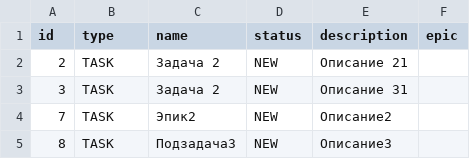
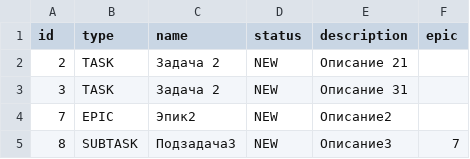
Before and after one commit to Ivan11-B/java-kanban, a CSV file: save.csv, drawn as a sheet.

Commit message:
Добавить subtask раньше Epic в случае ручного редактирования файла

```diff
--- a/save.csv
+++ b/save.csv
@@ -3,3 +3,3 @@ id,type,name,status,description,epic
 3,TASK,Задача 2,NEW,Описание 31
-7,TASK,Эпик2,NEW,Описание2
-8,TASK,Подзадача3,NEW,Описание3
+7,EPIC,Эпик2,NEW,Описание2
+8,SUBTASK,Подзадача3,NEW,Описание3,7
```
Also changed, not shown: 2 other files.
